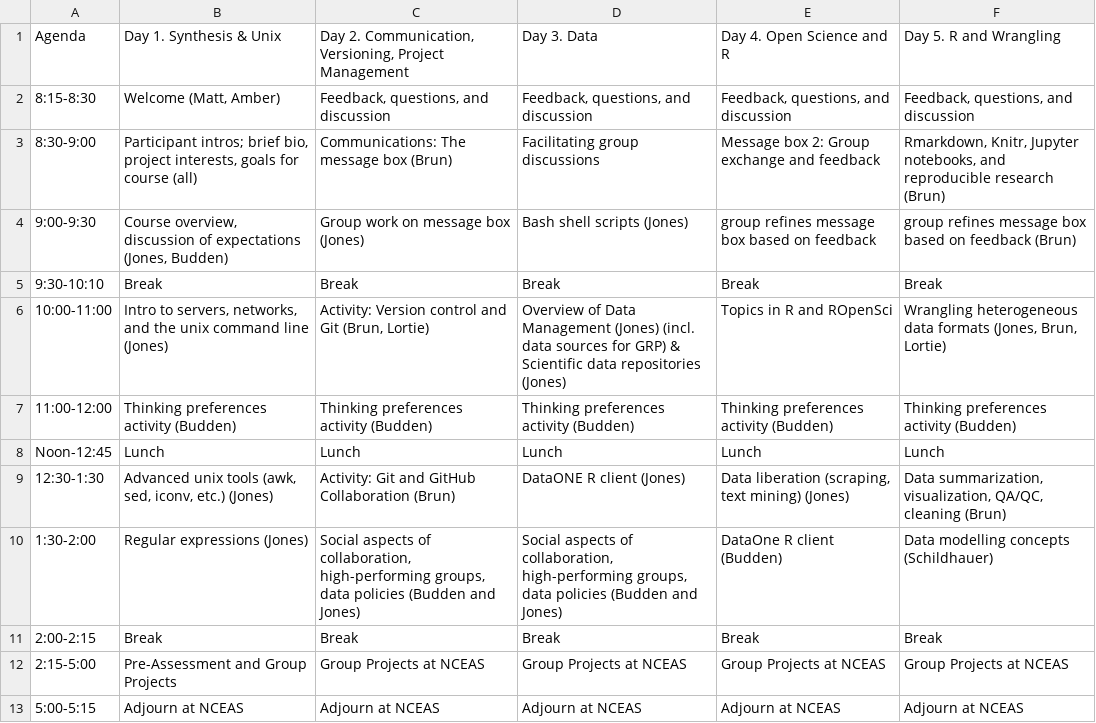
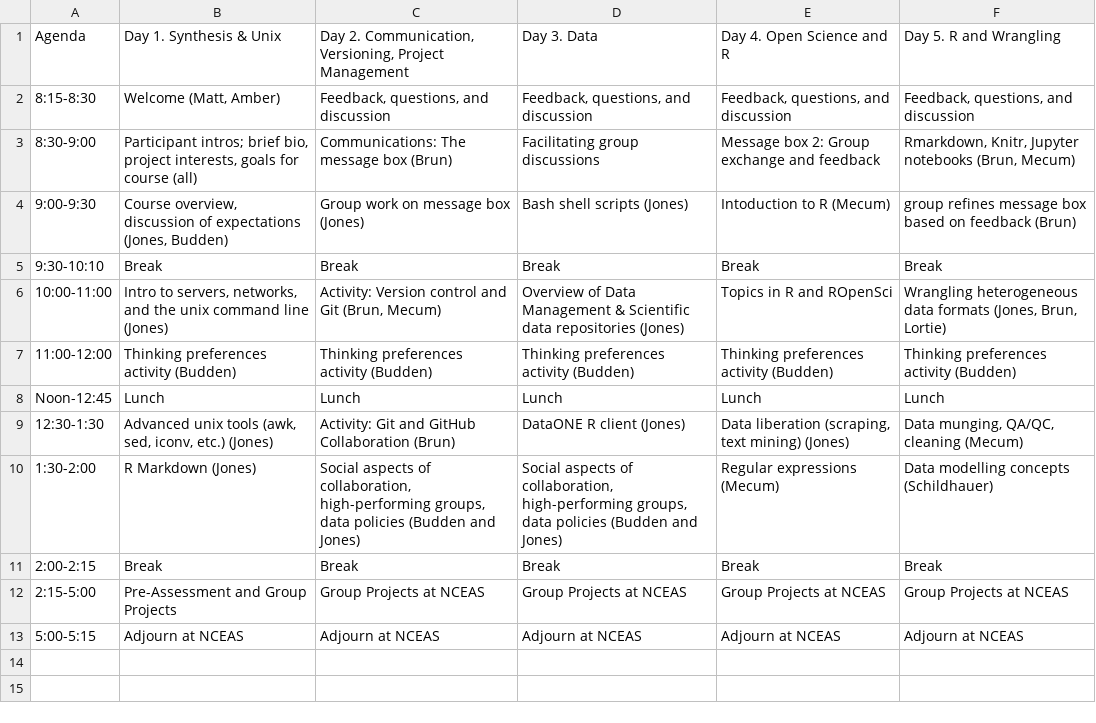
Before and after one commit to NCEAS/oss-lessons, a CSV file: schedule/wk1.csv, drawn as a sheet.

```diff
--- a/schedule/wk1.csv
+++ b/schedule/wk1.csv
@@ -2,10 +2,10 @@ Agenda,Day 1. Synthesis & Unix,"Day 2. Communication, Versioning, Project Manage
 8:15-8:30,"Welcome (Matt, Amber)","Feedback, questions, and discussion","Feedback, questions, and discussion","Feedback, questions, and discussion","Feedback, questions, and discussion"
-8:30-9:00,"Participant intros; brief bio, project interests, goals for course (all)",Communications: The message box (Brun),Facilitating group discussions,Message box 2: Group exchange and feedback,"Rmarkdown, Knitr, Jupyter notebooks, and reproducible research (Brun)"
-9:00-9:30,"Course overview, discussion of expectations (Jones, Budden)",Group work on message box (Jones),Bash shell scripts (Jones),group refines message box based on feedback,group refines message box based on feedback (Brun)
+8:30-9:00,"Participant intros; brief bio, project interests, goals for course (all)",Communications: The message box (Brun),Facilitating group discussions,Message box 2: Group exchange and feedback,"Rmarkdown, Knitr, Jupyter notebooks (Brun, Mecum)"
+9:00-9:30,"Course overview, discussion of expectations (Jones, Budden)",Group work on message box (Jones),Bash shell scripts (Jones),Intoduction to R (Mecum),group refines message box based on feedback (Brun)
 9:30-10:10,Break,Break,Break,Break,Break
-10:00-11:00,"Intro to servers, networks, and the unix command line (Jones)","Activity: Version control and Git (Brun, Lortie)",Overview of Data Management (Jones) (incl. data sources for GRP) & Scientific data repositories (Jones),Topics in R and ROpenSci,"Wrangling heterogeneous data formats (Jones, Brun, Lortie)"
+10:00-11:00,"Intro to servers, networks, and the unix command line (Jones)","Activity: Version control and Git (Brun, Mecum)",Overview of Data Management & Scientific data repositories (Jones),Topics in R and ROpenSci,"Wrangling heterogeneous data formats (Jones, Brun, Lortie)"
 11:00-12:00,Thinking preferences activity (Budden),Thinking preferences activity (Budden),Thinking preferences activity (Budden),Thinking preferences activity (Budden),Thinking preferences activity (Budden)
 Noon-12:45,Lunch,Lunch,Lunch,Lunch,Lunch
-12:30-1:30,"Advanced unix tools (awk, sed, iconv, etc.) (Jones)",Activity: Git and GitHub Collaboration (Brun),DataONE R client (Jones),"Data liberation (scraping, text mining) (Jones)","Data summarization, visualization, QA/QC, cleaning (Brun)"
-1:30-2:00,Regular expressions (Jones),"Social aspects of collaboration, high-performing groups, data policies (Budden and Jones)","Social aspects of collaboration, high-performing groups, data policies (Budden and Jones)",DataOne R client (Budden),Data modelling concepts (Schildhauer)
+12:30-1:30,"Advanced unix tools (awk, sed, iconv, etc.) (Jones)",Activity: Git and GitHub Collaboration (Brun),DataONE R client (Jones),"Data liberation (scraping, text mining) (Jones)","Data  munging, QA/QC, cleaning (Mecum)"
+1:30-2:00,R Markdown (Jones),"Social aspects of collaboration, high-performing groups, data policies (Budden and Jones)","Social aspects of collaboration, high-performing groups, data policies (Budden and Jones)",Regular expressions (Mecum),Data modelling concepts (Schildhauer)
 2:00-2:15,Break,Break,Break,Break,Break
```
Also changed, not shown: schedule/wk2.csv, schedule/wk3.csv, 2 other files.
